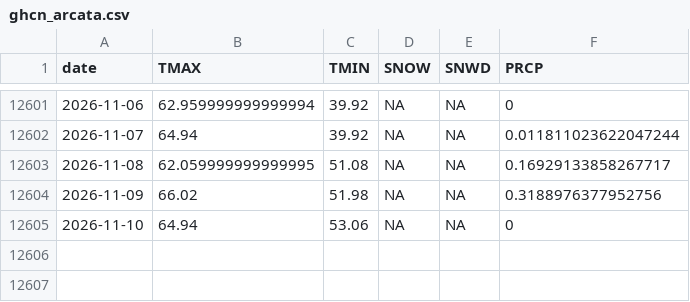
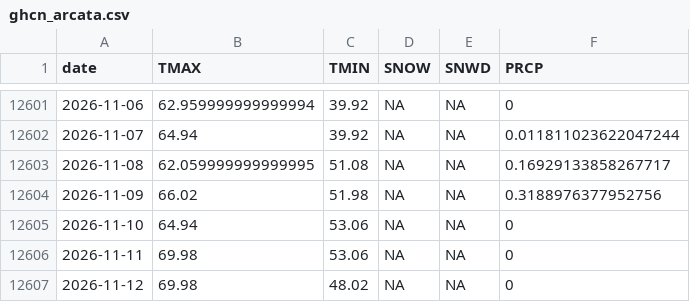
Before and after one commit to adamkc/adamkc.github.io, a CSV file: docs/arcata-weather/ghcn_arcata.csv, drawn as a sheet; only a part is shown, gaps mark what is left out.

```diff
--- a/docs/arcata-weather/ghcn_arcata.csv
+++ b/docs/arcata-weather/ghcn_arcata.csv
@@ -12605 +12605,3 @@ date,TMAX,TMIN,SNOW,SNWD,PRCP
 2026-11-10,64.94,53.06,NA,NA,0
+2026-11-11,69.98,53.06,NA,NA,0
+2026-11-12,69.98,48.02,NA,NA,0
```
Also changed, not shown: 2 other files.
